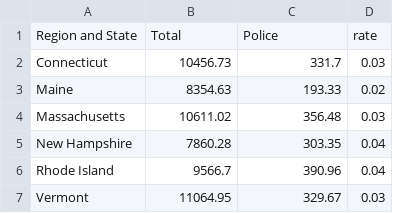
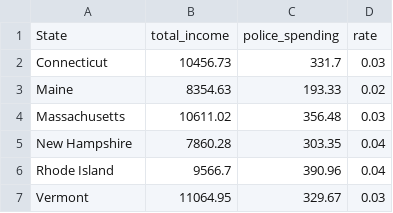
Before and after one commit to mollah96/projetBigData, a CSV file: police.csv, drawn as a sheet; only a part is shown.

```diff
--- a/police.csv
+++ b/police.csv
@@ -1,2 +1,2 @@
-Region and State,Total,Police,rate
+State,total_income,police_spending,rate
 Connecticut,10456.73,331.7,0.03
```
Also changed, not shown: 7 other files.
